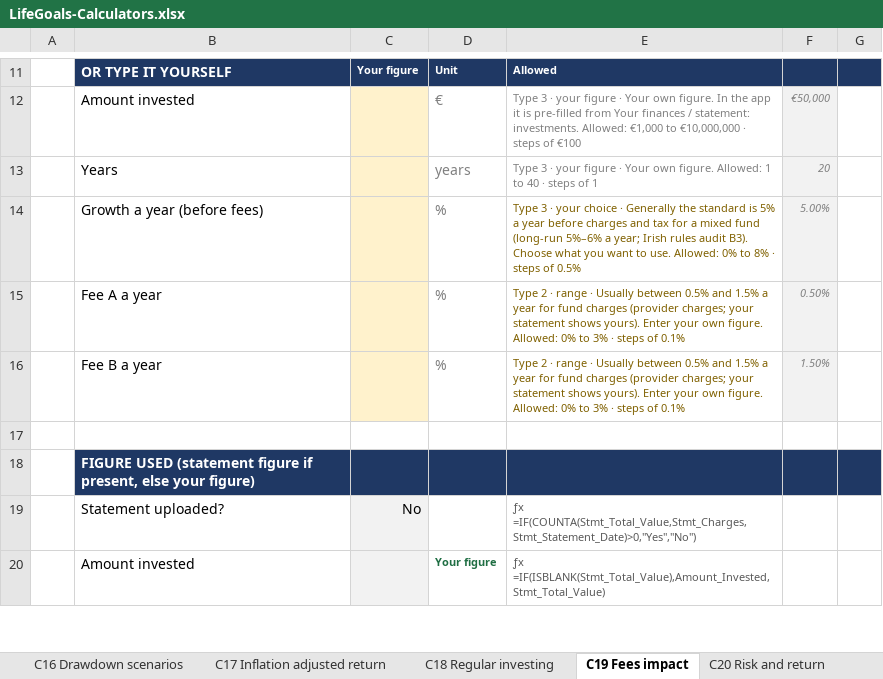
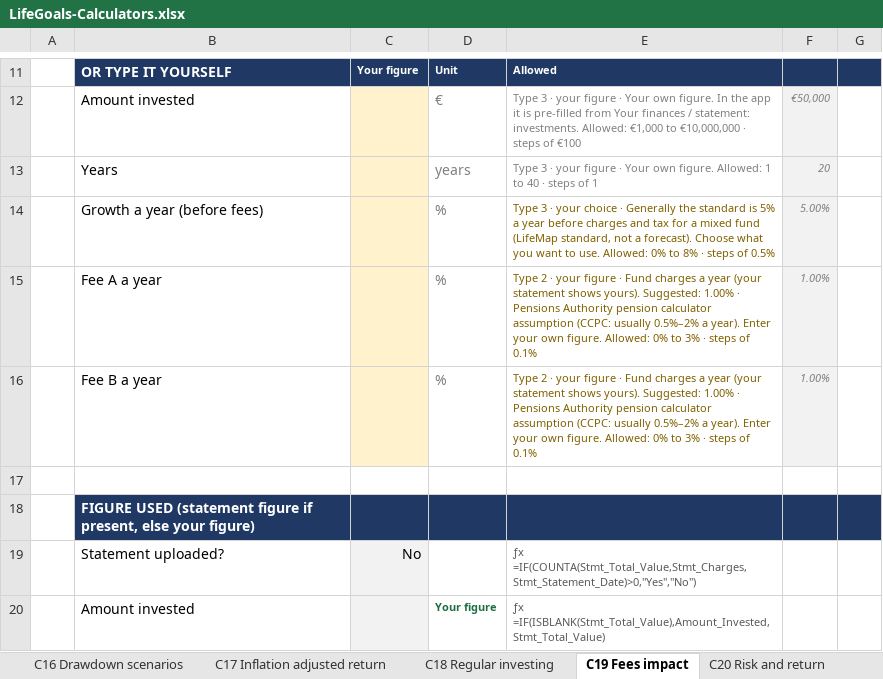
Before and after one commit to poojatirupati21-code/lifegoals-prototype, an Excel workbook: deliverables/LifeGoals-Calculators.xlsx, sheet C19 Fees impact, drawn as a sheet; only a part is shown, gaps mark what is left out; values as stored, in another font and other column widths than the file's, no borders; the diff names each change by its address in the sheet, - before the commit and + after, or states it on an @@ line.

```diff
--- a/deliverables/LifeGoals-Calculators.xlsx (sheet C19 Fees impact)
+++ b/deliverables/LifeGoals-Calculators.xlsx (sheet C19 Fees impact)
-E14: …mixed fund (long-run 5%–6% a year; Irish rules audit B3). Choose what…
+E14: …mixed fund (LifeMap standard, not a forecast). Choose what…
-E15:E16: …2 · range · Usually between 0.5% and 1.5% a year for fund charges (provider charges; your statement shows yours). Enter your…
+E15:E16: …2 · your figure · Fund charges a year (your statement shows yours). Suggested: 1.00% · Pensions Authority pension calculator assumption (CCPC: usually 0.5%–2% a year). Enter your…
-F15: 0.50%
+F15: 1.00%
-F16: 1.50%
+F16: 1.00%
```
Also changed, not shown: sheet Assumptions, sheet C07 Rent vs buy, sheet C01 Borrowing, sheet C03 Deposit, sheet C10 Lump sum growth, sheet C28 Loan repayment, 14 more sheets, formulas that keep their value, 1 other file.
